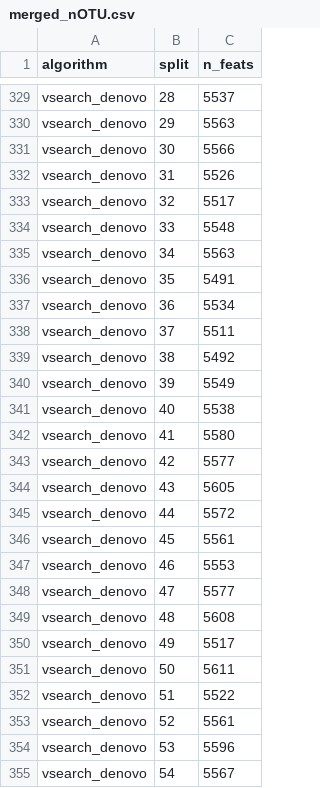
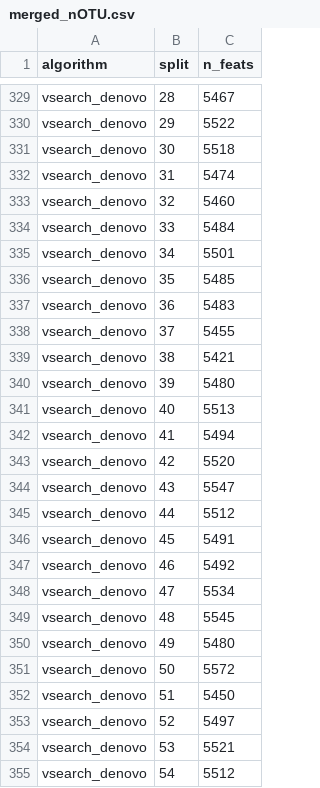
Before and after one commit to BTopcuoglu/OptiFit_GLNE, a CSV file: results/ml/summary/merged_nOTU.csv, drawn as a sheet; only a part is shown, gaps mark what is left out; the diff covers the shown part only; the diff names each change by its address in the sheet, - before the commit and + after, or states it on an @@ line.

```diff
--- a/results/ml/summary/merged_nOTU.csv
+++ b/results/ml/summary/merged_nOTU.csv
-C329 (n_feats): 5537
+C329 (n_feats): 5467
-C330 (n_feats): 5563
+C330 (n_feats): 5522
-C331 (n_feats): 5566
+C331 (n_feats): 5518
-C332 (n_feats): 5526
+C332 (n_feats): 5474
-C333 (n_feats): 5517
+C333 (n_feats): 5460
-C334 (n_feats): 5548
+C334 (n_feats): 5484
-C335 (n_feats): 5563
+C335 (n_feats): 5501
-C336 (n_feats): 5491
+C336 (n_feats): 5485
-C337 (n_feats): 5534
+C337 (n_feats): 5483
-C338 (n_feats): 5511
+C338 (n_feats): 5455
-C339 (n_feats): 5492
+C339 (n_feats): 5421
-C340 (n_feats): 5549
+C340 (n_feats): 5480
-C341 (n_feats): 5538
+C341 (n_feats): 5513
-C342 (n_feats): 5580
+C342 (n_feats): 5494
-C343 (n_feats): 5577
+C343 (n_feats): 5520
-C344 (n_feats): 5605
+C344 (n_feats): 5547
-C345 (n_feats): 5572
+C345 (n_feats): 5512
-C346 (n_feats): 5561
+C346 (n_feats): 5491
-C347 (n_feats): 5553
+C347 (n_feats): 5492
-C348 (n_feats): 5577
+C348 (n_feats): 5534
-C349 (n_feats): 5608
+C349 (n_feats): 5545
-C350 (n_feats): 5517
+C350 (n_feats): 5480
-C351 (n_feats): 5611
+C351 (n_feats): 5572
-C352 (n_feats): 5522
+C352 (n_feats): 5450
-C353 (n_feats): 5561
+C353 (n_feats): 5497
-C354 (n_feats): 5596
+C354 (n_feats): 5521
-C355 (n_feats): 5567
+C355 (n_feats): 5512
```
Also changed, not shown: 173 edited cells elsewhere in this file, results/ml/summary/merged_hp.csv, results/ml/summary/merged_performance.csv, 11 other files.
